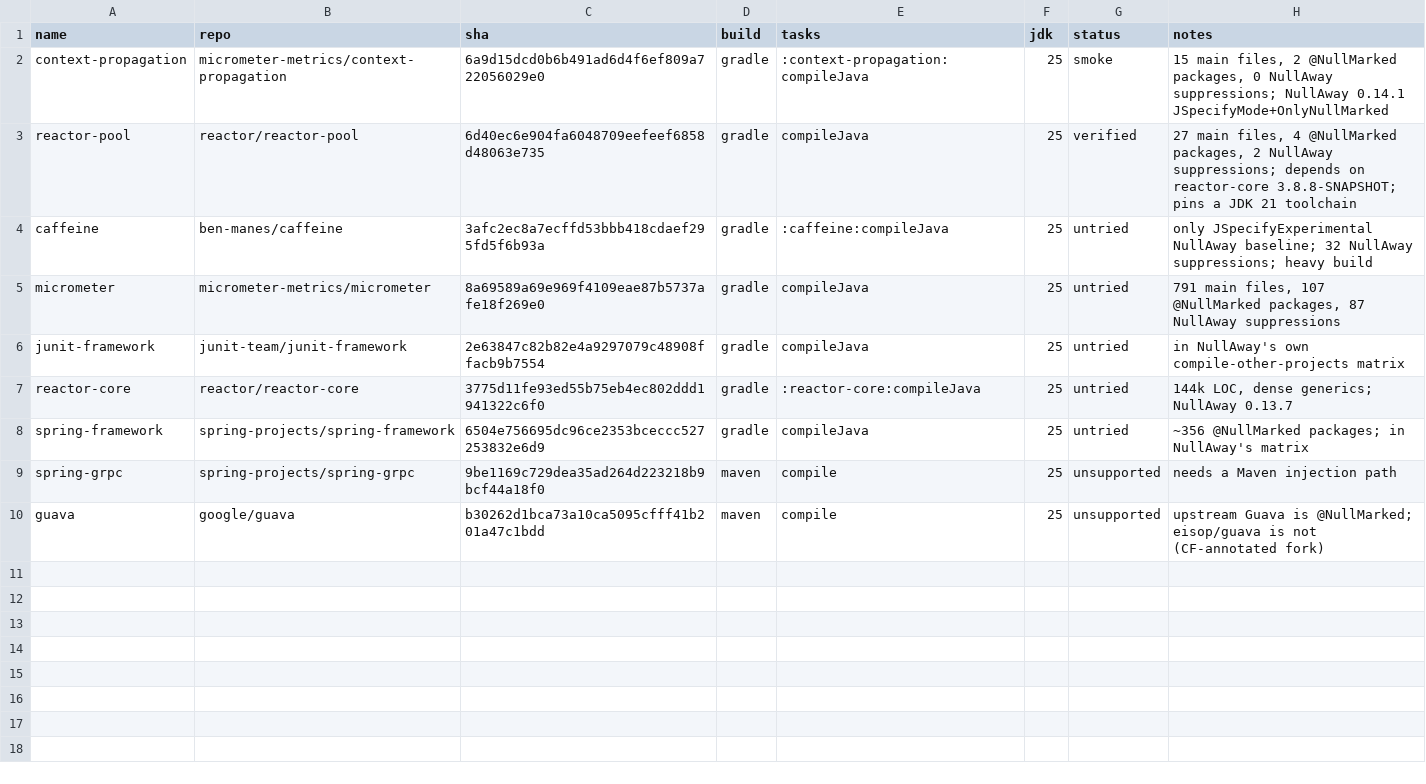
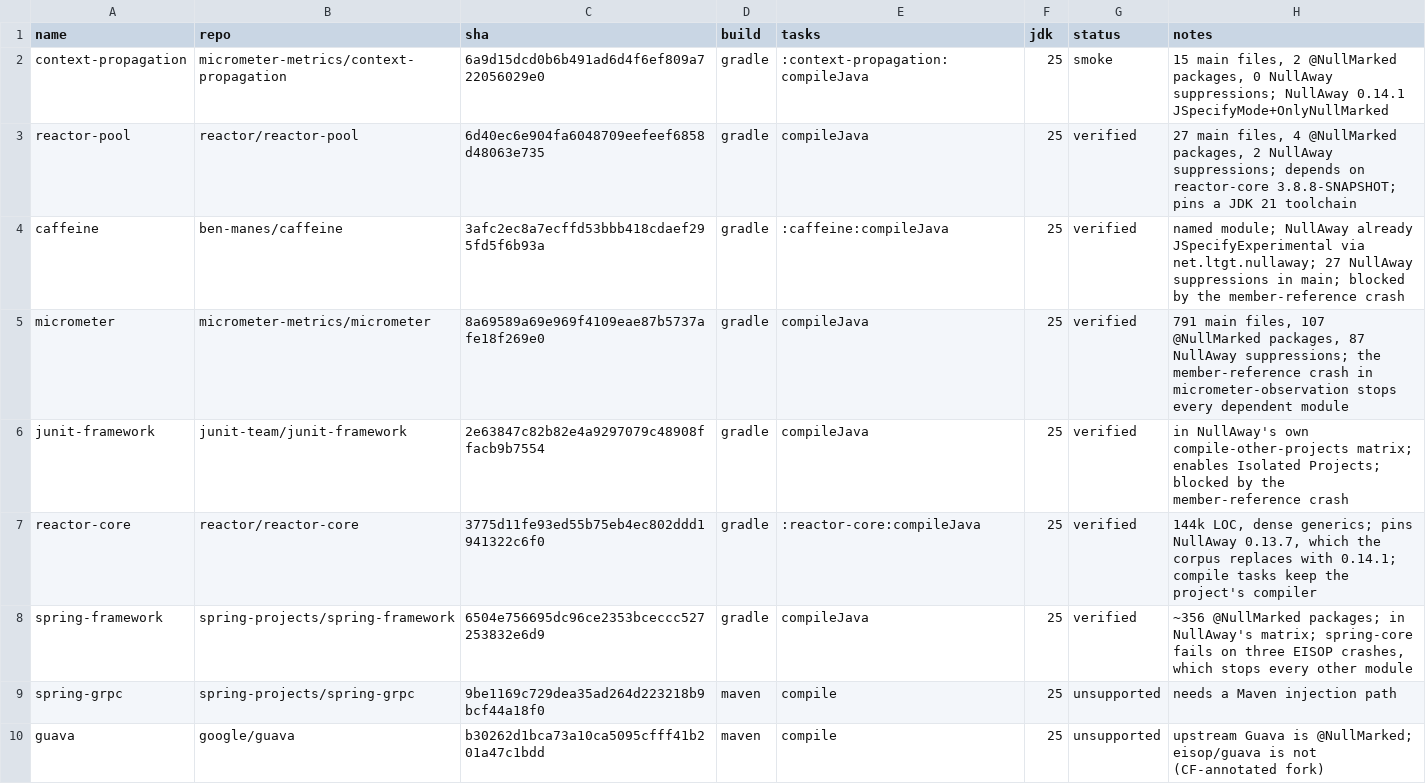
Before and after one commit to aosen-xiong/eisop-jspecify-corpus, a TSV file: corpus.tsv, drawn as a sheet.

```diff
--- a/corpus.tsv
+++ b/corpus.tsv
@@ -3,7 +3,7 @@ context-propagation	micrometer-metrics/context-propagation	6a9d15dcd0b6b491ad6d4
 reactor-pool	reactor/reactor-pool	6d40ec6e904fa6048709eefeef6858d48063e735	gradle	compileJava	25	verified	27 main files, 4 @NullMarked packages, 2 NullAway suppressions; depends on reactor-core 3.8.8-SNAPSHOT; pins a JDK 21 toolchain
-caffeine	ben-manes/caffeine	3afc2ec8a7ecffd53bbb418cdaef295fd5f6b93a	gradle	:caffeine:compileJava	25	untried	only JSpecifyExperimental NullAway baseline; 32 NullAway suppressions; heavy build
-micrometer	micrometer-metrics/micrometer	8a69589a69e969f4109eae87b5737afe18f269e0	gradle	compileJava	25	untried	791 main files, 107 @NullMarked packages, 87 NullAway suppressions
-junit-framework	junit-team/junit-framework	2e63847c82b82e4a9297079c48908ffacb9b7554	gradle	compileJava	25	untried	in NullAway's own compile-other-projects matrix
-reactor-core	reactor/reactor-core	3775d11fe93ed55b75eb4ec802ddd1941322c6f0	gradle	:reactor-core:compileJava	25	untried	144k LOC, dense generics; NullAway 0.13.7
-spring-framework	spring-projects/spring-framework	6504e756695dc96ce2353bceccc527253832e6d9	gradle	compileJava	25	untried	~356 @NullMarked packages; in NullAway's matrix
+caffeine	ben-manes/caffeine	3afc2ec8a7ecffd53bbb418cdaef295fd5f6b93a	gradle	:caffeine:compileJava	25	verified	named module; NullAway already JSpecifyExperimental via net.ltgt.nullaway; 27 NullAway suppressions in main; blocked by the member-reference crash
+micrometer	micrometer-metrics/micrometer	8a69589a69e969f4109eae87b5737afe18f269e0	gradle	compileJava	25	verified	791 main files, 107 @NullMarked packages, 87 NullAway suppressions; the member-reference crash in micrometer-observation stops every dependent module
+junit-framework	junit-team/junit-framework	2e63847c82b82e4a9297079c48908ffacb9b7554	gradle	compileJava	25	verified	in NullAway's own compile-other-projects matrix; enables Isolated Projects; blocked by the member-reference crash
+reactor-core	reactor/reactor-core	3775d11fe93ed55b75eb4ec802ddd1941322c6f0	gradle	:reactor-core:compileJava	25	verified	144k LOC, dense generics; pins NullAway 0.13.7, which the corpus replaces with 0.14.1; compile tasks keep the project's compiler
+spring-framework	spring-projects/spring-framework	6504e756695dc96ce2353bceccc527253832e6d9	gradle	compileJava	25	verified	~356 @NullMarked packages; in NullAway's matrix; spring-core fails on three EISOP crashes, which stops every other module
 spring-grpc	spring-projects/spring-grpc	9be1169c729dea35ad264d223218b9bcf44a18f0	maven	compile	25	unsupported	needs a Maven injection path
```
Also changed, not shown: 8 other files.
